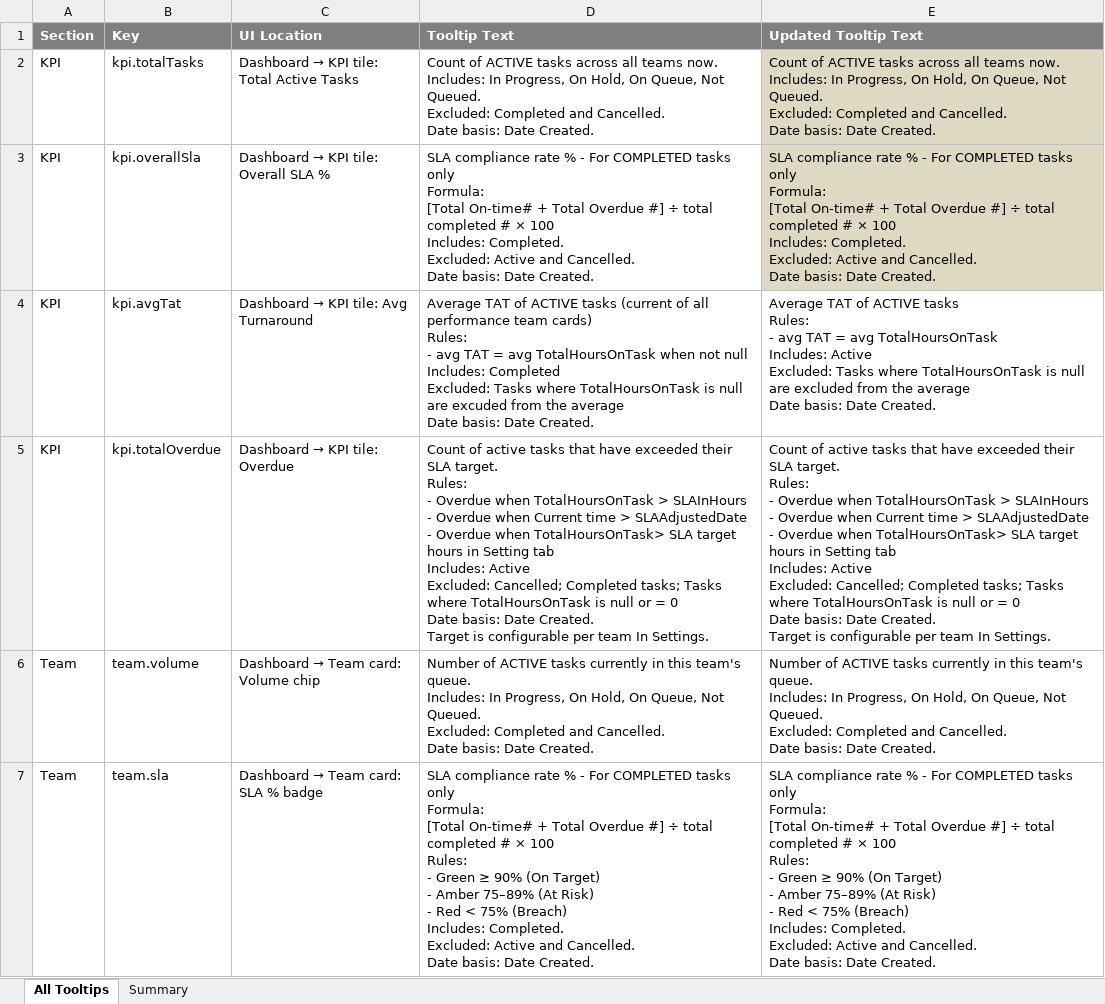
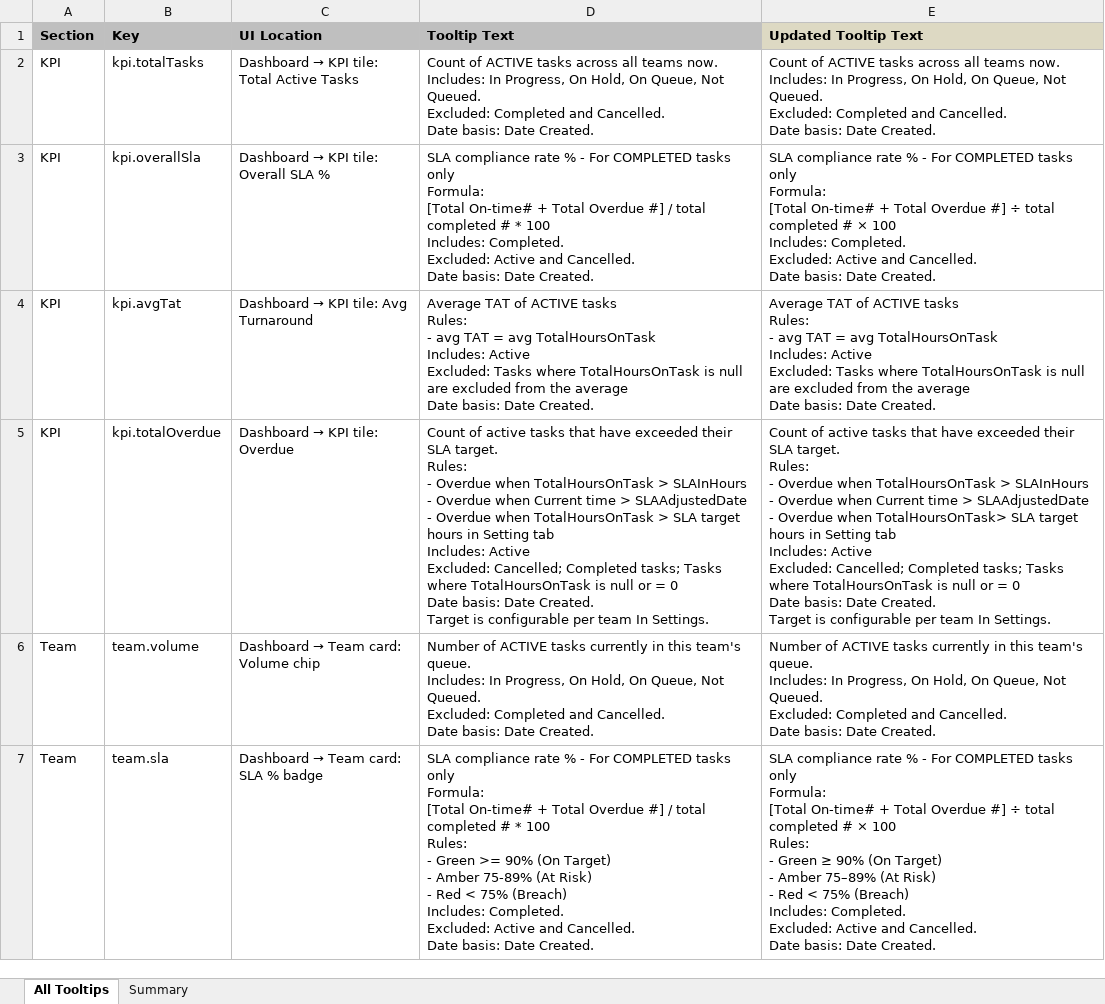
Before and after one commit to ntruong94/sla-dashboard, an Excel workbook: docs/SLA_Dashboard_Tooltips.xlsx, sheet All Tooltips, drawn as a sheet; only a part is shown; values as stored, in another font and other column widths than the file's, no borders; ↵ is a line break in a cell; the diff covers the shown part only; the diff names each change by its address in the sheet, - before the commit and + after, or states it on an @@ line.

```diff
--- a/docs/SLA_Dashboard_Tooltips.xlsx (sheet All Tooltips)
+++ b/docs/SLA_Dashboard_Tooltips.xlsx (sheet All Tooltips)
-A1:D1 fill: #808080
+A1:D1 fill: #BFBFBF
-A1:E1 text colour: #FFFFFF
+A1:E1 text colour: black
-E1 fill: #808080
+E1 fill: #DDD9C3
-E2:E3 fill: #DDD9C3
+E2:E3 fill: none
-D3 (Tooltip Text): …Overdue #] ÷ total completed # × 100 ↵ Includes:…
+D3 (Tooltip Text): …Overdue #] / total completed # * 100 ↵ Includes:…
-D4 (Tooltip Text): …ACTIVE tasks (current of all performance team cards) ↵ Rules: ↵ - avg TAT = avg TotalHoursOnTask when not null ↵ Includes: Completed ↵ Excluded: Tasks where TotalHoursOnTask is null are excuded from the…
+D4 (Tooltip Text): …ACTIVE tasks ↵ Rules: ↵ - avg TAT = avg TotalHoursOnTask ↵ Includes: Active ↵ Excluded: Tasks where TotalHoursOnTask is null are excluded from the…
-D5 (Tooltip Text): …Overdue when TotalHoursOnTask> SLA target…
+D5 (Tooltip Text): …Overdue when TotalHoursOnTask > SLA target…
-D7 (Tooltip Text): …Overdue #] ÷ total completed # × 100 ↵ Rules: ↵ - Green ≥ 90% (On Target) ↵ - Amber 75–89% (At Risk)…
+D7 (Tooltip Text): …Overdue #] / total completed # * 100 ↵ Rules: ↵ - Green >= 90% (On Target) ↵ - Amber 75-89% (At Risk)…
```
Also changed, not shown: 11 edited cells elsewhere in this sheet, 31 other files.
